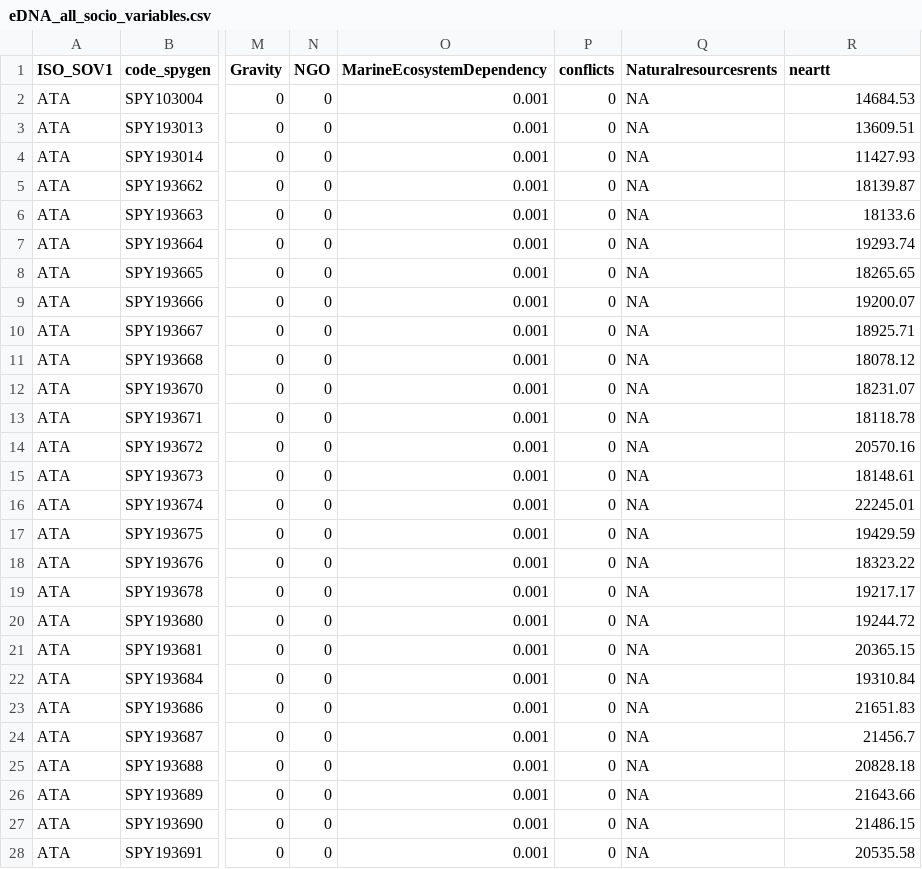
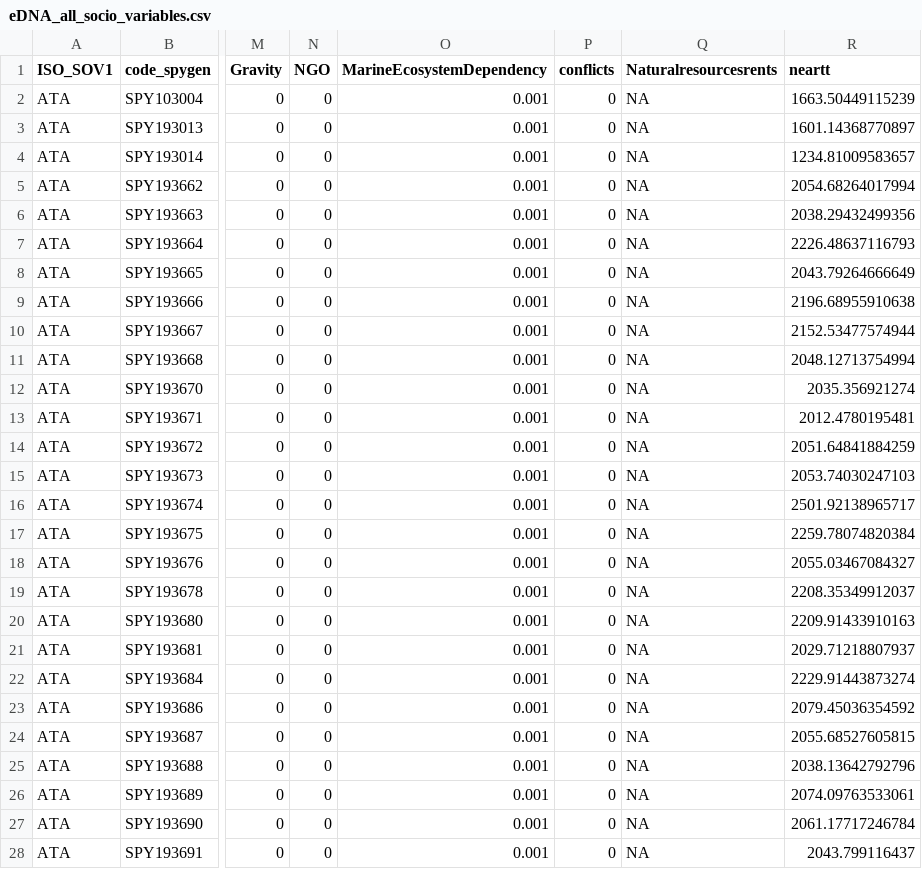
Before and after one commit to lmathon/Pole2Pole_eDNA, a CSV file: metadata/eDNA_all_socio_variables.csv, drawn as a sheet; only a part is shown, gaps mark what is left out; the diff covers the shown part only; the diff names each change by its address in the sheet, - before the commit and + after, or states it on an @@ line.

```diff
--- a/metadata/eDNA_all_socio_variables.csv
+++ b/metadata/eDNA_all_socio_variables.csv
-R2 (neartt): 14684.53
+R2 (neartt): 1663.50449115239
-R3 (neartt): 13609.51
+R3 (neartt): 1601.14368770897
-R4 (neartt): 11427.93
+R4 (neartt): 1234.81009583657
-R5 (neartt): 18139.87
+R5 (neartt): 2054.68264017994
-R6 (neartt): 18133.6
+R6 (neartt): 2038.29432499356
-R7 (neartt): 19293.74
+R7 (neartt): 2226.48637116793
-R8 (neartt): 18265.65
+R8 (neartt): 2043.79264666649
-R9 (neartt): 19200.07
+R9 (neartt): 2196.68955910638
-R10 (neartt): 18925.71
+R10 (neartt): 2152.53477574944
-R11 (neartt): 18078.12
+R11 (neartt): 2048.12713754994
-R12 (neartt): 18231.07
+R12 (neartt): 2035.356921274
-R13 (neartt): 18118.78
+R13 (neartt): 2012.4780195481
-R14 (neartt): 20570.16
+R14 (neartt): 2051.64841884259
-R15 (neartt): 18148.61
+R15 (neartt): 2053.74030247103
-R16 (neartt): 22245.01
+R16 (neartt): 2501.92138965717
-R17 (neartt): 19429.59
+R17 (neartt): 2259.78074820384
-R18 (neartt): 18323.22
+R18 (neartt): 2055.03467084327
-R19 (neartt): 19217.17
+R19 (neartt): 2208.35349912037
-R20 (neartt): 19244.72
+R20 (neartt): 2209.91433910163
-R21 (neartt): 20365.15
+R21 (neartt): 2029.71218807937
-R22 (neartt): 19310.84
+R22 (neartt): 2229.91443873274
-R23 (neartt): 21651.83
+R23 (neartt): 2079.45036354592
-R24 (neartt): 21456.7
+R24 (neartt): 2055.68527605815
-R25 (neartt): 20828.18
+R25 (neartt): 2038.13642792796
-R26 (neartt): 21643.66
+R26 (neartt): 2074.09763533061
-R27 (neartt): 21486.15
+R27 (neartt): 2061.17717246784
-R28 (neartt): 20535.58
+R28 (neartt): 2043.799116437
```
Also changed, not shown: 35 edited cells elsewhere in this file, 31 other files.
